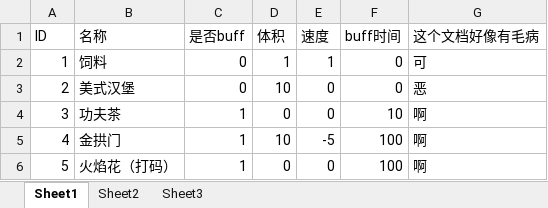
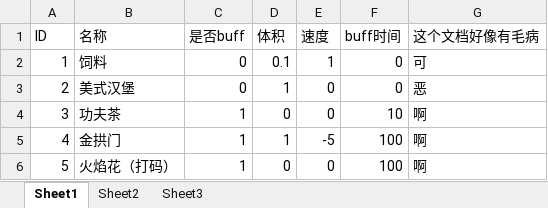
Before and after one commit to GGJHK2024/GGJ2024Project, an Excel workbook: Assets/配置表/Excels/foods.xlsx, sheet Sheet1, drawn as a sheet; values as stored, in another font and other column widths than the file's, no borders; the diff names each change by its address in the sheet, - before the commit and + after, or states it on an @@ line.

Commit message:
fix bomb; fix base class; add food base
修复炸弹不爆炸的问题；为编辑器基类拓展到了子类；新增食物基类功能

```diff
--- a/Assets/配置表/Excels/foods.xlsx (sheet Sheet1)
+++ b/Assets/配置表/Excels/foods.xlsx (sheet Sheet1)
-D2 (体积): 1
+D2 (体积): 0.1
-D3 (体积): 10
+D3 (体积): 1
-D5 (体积): 10
+D5 (体积): 1
```
Also changed, not shown: Assets/配置表/Excels/weapons.xlsx, 17 other files.
